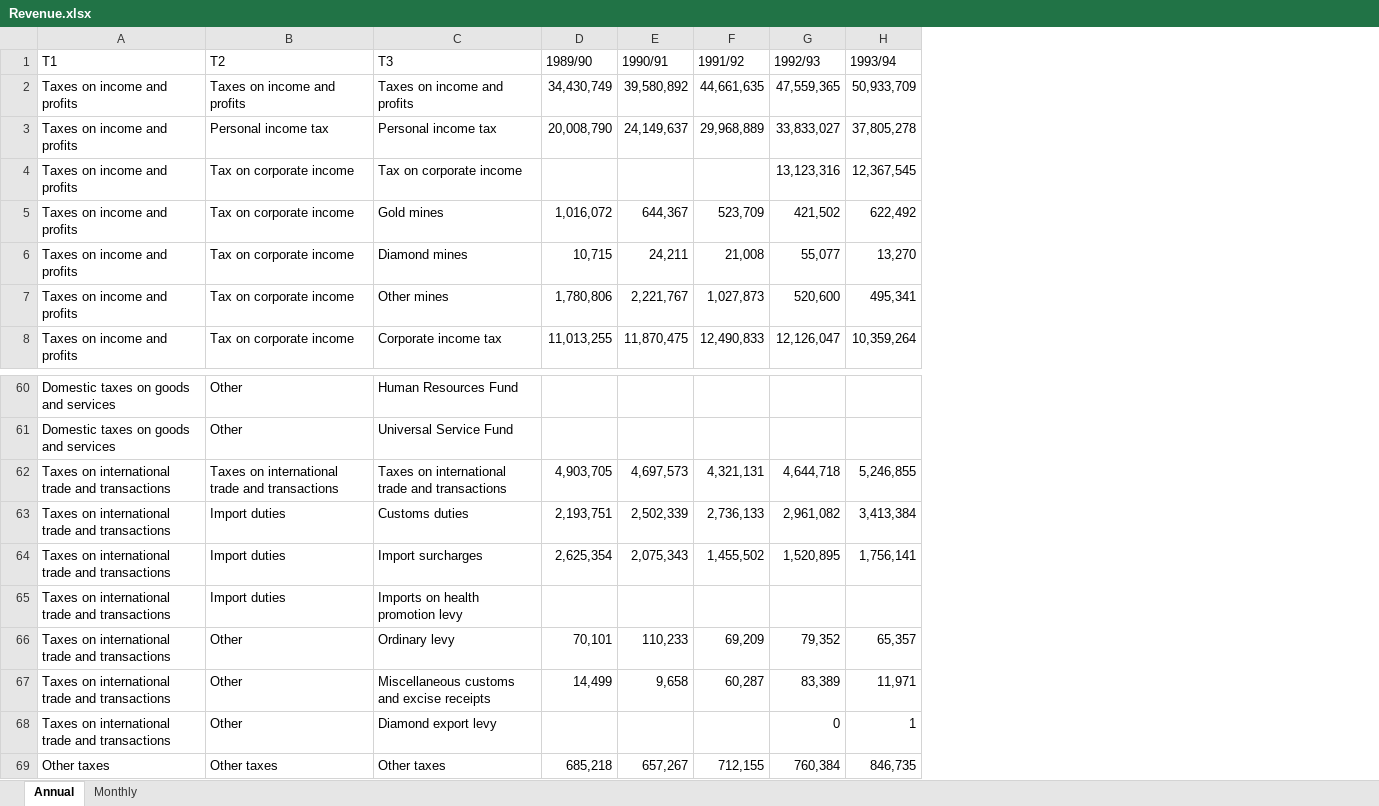
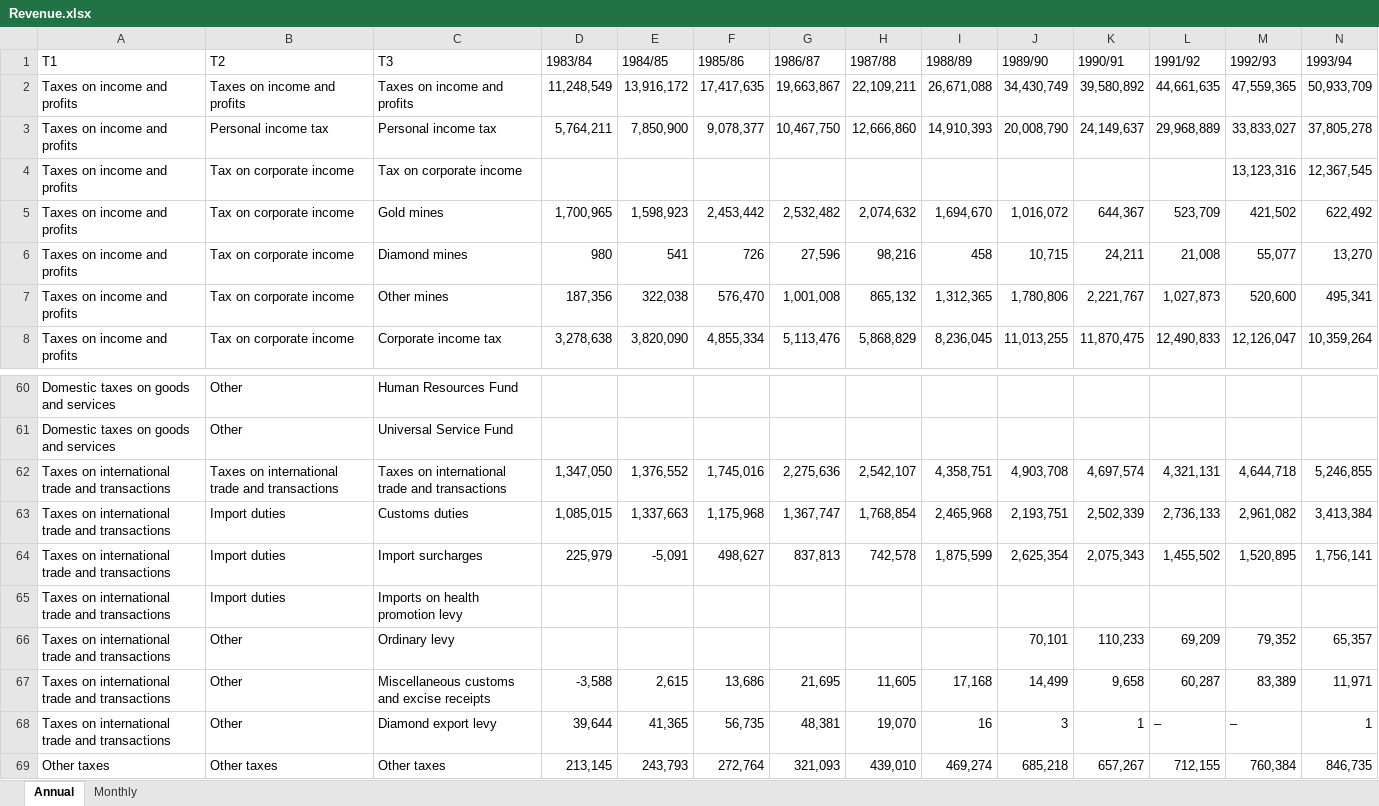
Before and after one commit to chrisaxelson/tax4sa, an Excel workbook: data-raw/SARS/Revenue.xlsx, sheet Annual, drawn as a sheet; only a part is shown, gaps mark what is left out; values as stored, in another font and other column widths than the file's, no cell formats; addresses are those after the commit; the diff names each change by its address in the sheet, - before the commit and + after, or states it on an @@ line.

```diff
--- a/data-raw/SARS/Revenue.xlsx (sheet Annual)
+++ b/data-raw/SARS/Revenue.xlsx (sheet Annual)
+column D (1983/84), rows 2-8: 11,248,549 | 5,764,211 |  | 1,700,965 | 980 | 187,356 | 3,278,638; rows 62-69: 1,347,050 | 1,085,015 | 225,979 |  |  | -3,588 | 39,644 | 213,145
+column E (1984/85), rows 2-8: 13,916,172 | 7,850,900 |  | 1,598,923 | 541 | 322,038 | 3,820,090; rows 62-69: 1,376,552 | 1,337,663 | -5,091 |  |  | 2,615 | 41,365 | 243,793
+column F (1985/86), rows 2-8: 17,417,635 | 9,078,377 |  | 2,453,442 | 726 | 576,470 | 4,855,334; rows 62-69: 1,745,016 | 1,175,968 | 498,627 |  |  | 13,686 | 56,735 | 272,764
+column G (1986/87), rows 2-8: 19,663,867 | 10,467,750 |  | 2,532,482 | 27,596 | 1,001,008 | 5,113,476; rows 62-69: 2,275,636 | 1,367,747 | 837,813 |  |  | 21,695 | 48,381 | 321,093
+column H (1987/88), rows 2-8: 22,109,211 | 12,666,860 |  | 2,074,632 | 98,216 | 865,132 | 5,868,829; rows 62-69: 2,542,107 | 1,768,854 | 742,578 |  |  | 11,605 | 19,070 | 439,010
+column I (1988/89), rows 2-8: 26,671,088 | 14,910,393 |  | 1,694,670 | 458 | 1,312,365 | 8,236,045; rows 62-69: 4,358,751 | 2,465,968 | 1,875,599 |  |  | 17,168 | 16 | 469,274
-J62 (1989/90): 4,903,705
+J62 (1989/90): 4,903,708
-K62 (1990/91): 4,697,573
+K62 (1990/91): 4,697,574
-J68 (1989/90): (empty)
+J68 (1989/90): 3
-K68 (1990/91): (empty)
+K68 (1990/91): 1
-L68 (1991/92): (empty)
+L68 (1991/92): –
-M68 (1992/93): 0
+M68 (1992/93): –
```
Also changed, not shown: sheet Monthly, cell formats, formulas that keep their value, 11 other files.
